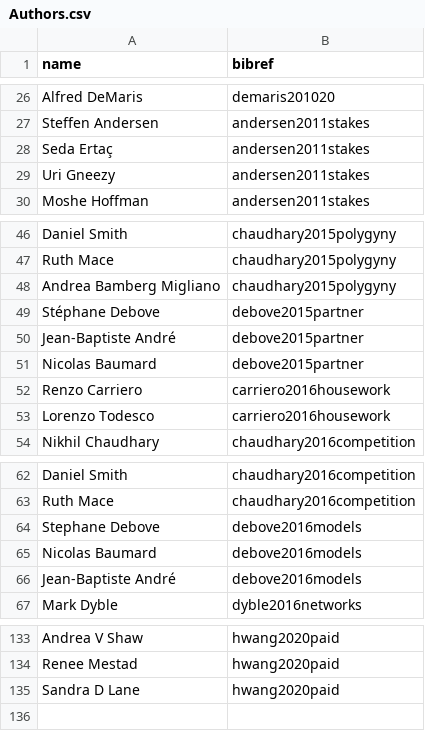
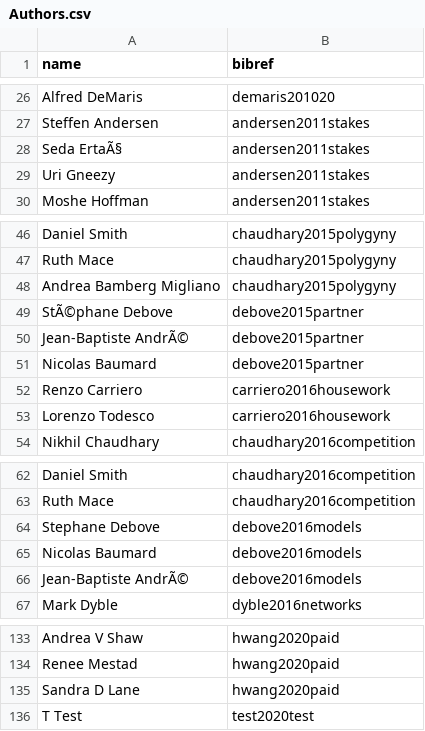
Before and after one commit to CHIELDOnline/ARCUS, a CSV file: app/data/db/Authors.csv, drawn as a sheet; only a part is shown, gaps mark what is left out.

```diff
--- a/app/data/db/Authors.csv
+++ b/app/data/db/Authors.csv
@@ -27,3 +27,3 @@
 "Steffen Andersen","andersen2011stakes"
-"Seda Ertaç","andersen2011stakes"
+"Seda ErtaÃ§","andersen2011stakes"
 "Uri Gneezy","andersen2011stakes"
@@ -48,4 +48,4 @@
 "Andrea Bamberg Migliano","chaudhary2015polygyny"
-"Stéphane Debove","debove2015partner"
-"Jean-Baptiste André","debove2015partner"
+"StÃ©phane Debove","debove2015partner"
+"Jean-Baptiste AndrÃ©","debove2015partner"
 "Nicolas Baumard","debove2015partner"
@@ -65,3 +65,3 @@
 "Nicolas Baumard","debove2016models"
-"Jean-Baptiste André","debove2016models"
+"Jean-Baptiste AndrÃ©","debove2016models"
 "Mark Dyble","dyble2016networks"
@@ -135 +135,2 @@
 "Sandra D Lane","hwang2020paid"
+"T Test","test2020test"
```
Also changed, not shown: app/data/db/Documents.csv, app/data/db/Variables.csv, 15 other files.
